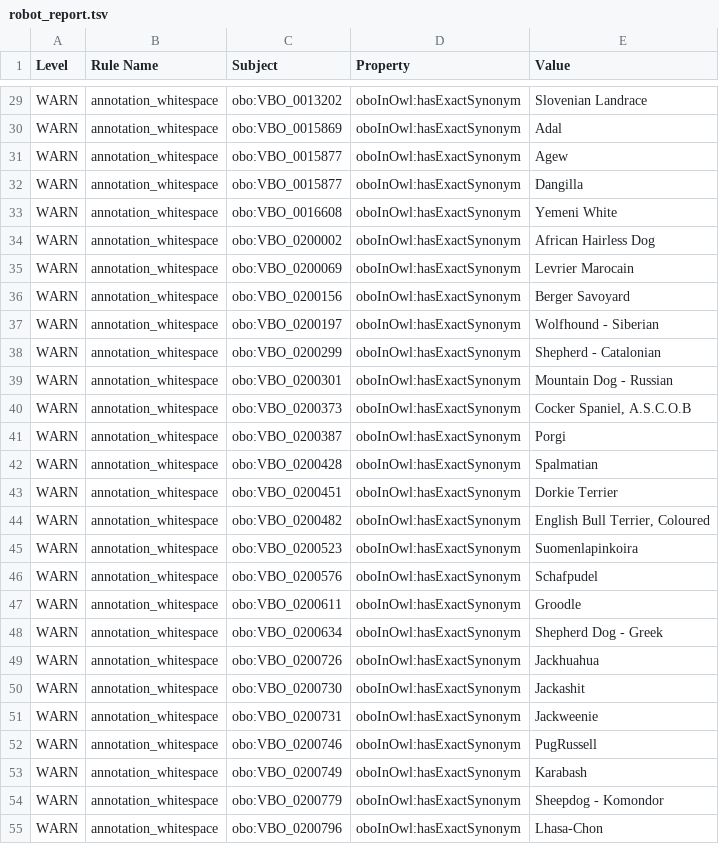
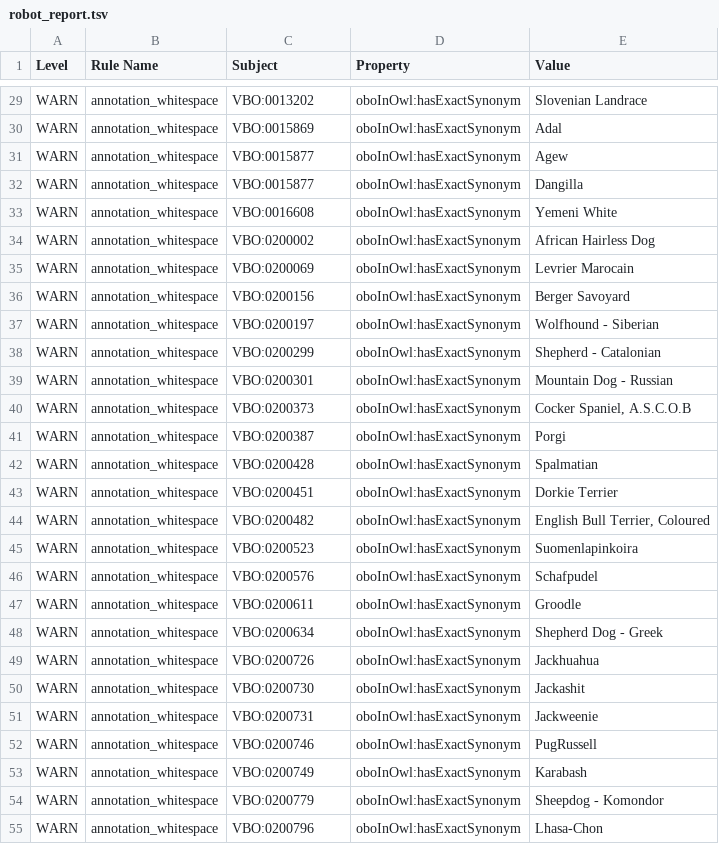
Before and after one commit to monarch-initiative/monarch-ontology-dashboard, a TSV file: dashboard/vbo/robot_report.tsv, drawn as a sheet; only a part is shown, gaps mark what is left out; the diff covers the shown part only; the diff names each change by its address in the sheet, - before the commit and + after, or states it on an @@ line.

```diff
--- a/dashboard/vbo/robot_report.tsv
+++ b/dashboard/vbo/robot_report.tsv
-C29 (Subject): obo:VBO_0013202
+C29 (Subject): VBO:0013202
-C30 (Subject): obo:VBO_0015869
+C30 (Subject): VBO:0015869
-C31:C32 (Subject): obo:VBO_0015877
+C31:C32 (Subject): VBO:0015877
-C33 (Subject): obo:VBO_0016608
+C33 (Subject): VBO:0016608
-C34 (Subject): obo:VBO_0200002
+C34 (Subject): VBO:0200002
-C35 (Subject): obo:VBO_0200069
+C35 (Subject): VBO:0200069
-C36 (Subject): obo:VBO_0200156
+C36 (Subject): VBO:0200156
-C37 (Subject): obo:VBO_0200197
+C37 (Subject): VBO:0200197
-C38 (Subject): obo:VBO_0200299
+C38 (Subject): VBO:0200299
-C39 (Subject): obo:VBO_0200301
+C39 (Subject): VBO:0200301
-C40 (Subject): obo:VBO_0200373
+C40 (Subject): VBO:0200373
-C41 (Subject): obo:VBO_0200387
+C41 (Subject): VBO:0200387
-C42 (Subject): obo:VBO_0200428
+C42 (Subject): VBO:0200428
-C43 (Subject): obo:VBO_0200451
+C43 (Subject): VBO:0200451
-C44 (Subject): obo:VBO_0200482
+C44 (Subject): VBO:0200482
-C45 (Subject): obo:VBO_0200523
+C45 (Subject): VBO:0200523
-C46 (Subject): obo:VBO_0200576
+C46 (Subject): VBO:0200576
-C47 (Subject): obo:VBO_0200611
+C47 (Subject): VBO:0200611
-C48 (Subject): obo:VBO_0200634
+C48 (Subject): VBO:0200634
-C49 (Subject): obo:VBO_0200726
+C49 (Subject): VBO:0200726
-C50 (Subject): obo:VBO_0200730
+C50 (Subject): VBO:0200730
-C51 (Subject): obo:VBO_0200731
+C51 (Subject): VBO:0200731
-C52 (Subject): obo:VBO_0200746
+C52 (Subject): VBO:0200746
-C53 (Subject): obo:VBO_0200749
+C53 (Subject): VBO:0200749
-C54 (Subject): obo:VBO_0200779
+C54 (Subject): VBO:0200779
-C55 (Subject): obo:VBO_0200796
+C55 (Subject): VBO:0200796
```
Also changed, not shown: 172 edited cells elsewhere in this file, dashboard/sepio/fp7.tsv, dashboard/sepio/robot_report.tsv, 44 other files.
